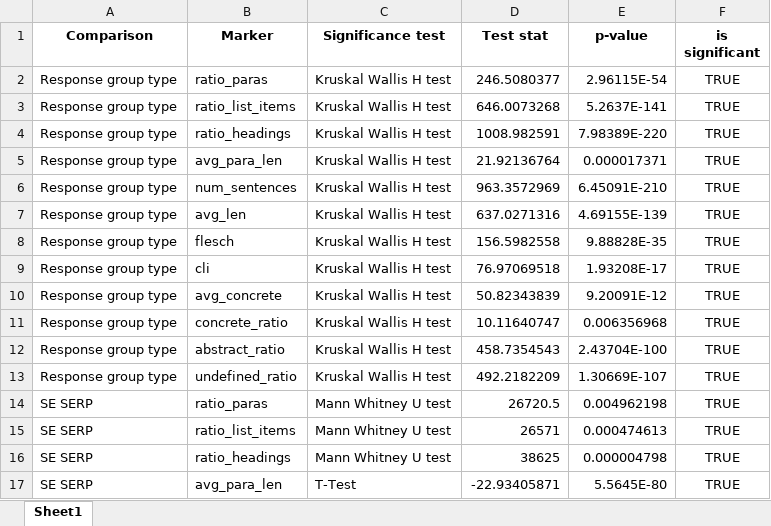
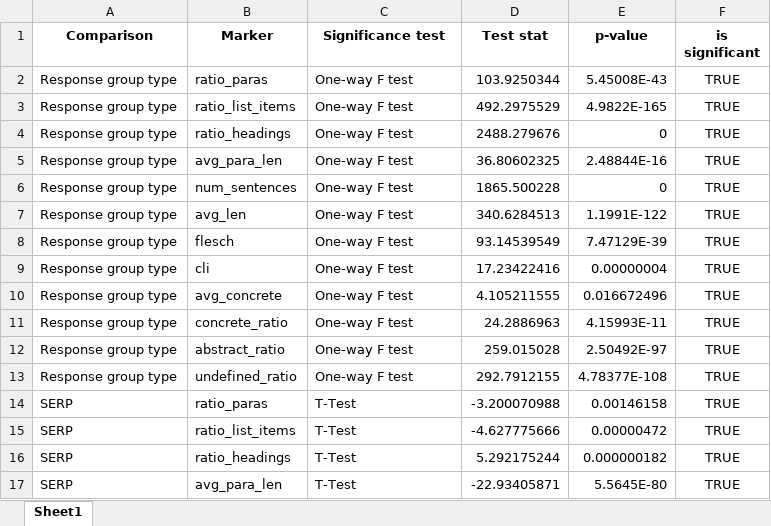
Before and after one commit to HrishitaC/much-ado-about-accessibility, an Excel workbook: Results/GenComparison_SignificanceTests.xlsx, sheet Sheet1, drawn as a sheet; only a part is shown; values as stored, in another font and other column widths than the file's, no borders; removed rows and columns are numbered as before the commit, all else as after; the diff covers the shown part only; the diff names each change by its address in the sheet, - before the commit and + after, or states it on an @@ line.

```diff
--- a/Results/GenComparison_SignificanceTests.xlsx (sheet Sheet1)
+++ b/Results/GenComparison_SignificanceTests.xlsx (sheet Sheet1)
-C2:C13 (Significance test): Kruskal Wallis H test
+C2:C13 (Significance test): One-way F test
-D2 (Test stat): 246.5080377
+D2 (Test stat): 103.9250344
-E2 (p-value): 2.96115E-54
+E2 (p-value): 5.45008E-43
-D3 (Test stat): 646.0073268
+D3 (Test stat): 492.2975529
-E3 (p-value): 5.2637E-141
+E3 (p-value): 4.9822E-165
-D4 (Test stat): 1008.982591
+D4 (Test stat): 2488.279676
-E4 (p-value): 7.98389E-220
+E4 (p-value): 0
-D5 (Test stat): 21.92136764
+D5 (Test stat): 36.80602325
-E5 (p-value): 0.000017371
+E5 (p-value): 2.48844E-16
-D6 (Test stat): 963.3572969
+D6 (Test stat): 1865.500228
-E6 (p-value): 6.45091E-210
+E6 (p-value): 0
-D7 (Test stat): 637.0271316
+D7 (Test stat): 340.6284513
-E7 (p-value): 4.69155E-139
+E7 (p-value): 1.1991E-122
-D8 (Test stat): 156.5982558
+D8 (Test stat): 93.14539549
-E8 (p-value): 9.88828E-35
+E8 (p-value): 7.47129E-39
-D9 (Test stat): 76.97069518
+D9 (Test stat): 17.23422416
-E9 (p-value): 1.93208E-17
+E9 (p-value): 0.00000004
-D10 (Test stat): 50.82343839
+D10 (Test stat): 4.105211555
-E10 (p-value): 9.20091E-12
+E10 (p-value): 0.016672496
-D11 (Test stat): 10.11640747
+D11 (Test stat): 24.2886963
-E11 (p-value): 0.006356968
+E11 (p-value): 4.15993E-11
-D12 (Test stat): 458.7354543
+D12 (Test stat): 259.015028
-E12 (p-value): 2.43704E-100
+E12 (p-value): 2.50492E-97
-D13 (Test stat): 492.2182209
+D13 (Test stat): 292.7912155
-E13 (p-value): 1.30669E-107
+E13 (p-value): 4.78377E-108
-row 14: SE SERP | ratio_paras | Mann Whitney U test | 26720.5 | 0.004962198 | TRUE
-row 15: SE SERP | ratio_list_items | Mann Whitney U test | 26571 | 0.000474613 | TRUE
-row 16: SE SERP | ratio_headings | Mann Whitney U test | 38625 | 0.000004798 | TRUE
+row 14: SERP | ratio_paras | T-Test | -3.200070988 | 0.00146158 | TRUE
+row 15: SERP | ratio_list_items | T-Test | -4.627775666 | 0.00000472 | TRUE
+row 16: SERP | ratio_headings | T-Test | 5.292175244 | 0.000000182 | TRUE
-A17 (Comparison): SE SERP
+A17 (Comparison): SERP
```
Also changed, not shown: 42 added rows, 30 removed rows and 2 edited cells elsewhere in this sheet, Results/Control_GenComparison_SignificanceTests.xlsx, Results/DescriptiveStatsGenComparison.xlsx, 15 other files.
